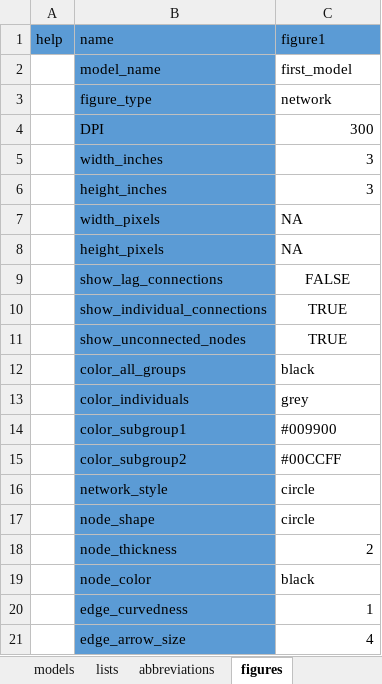
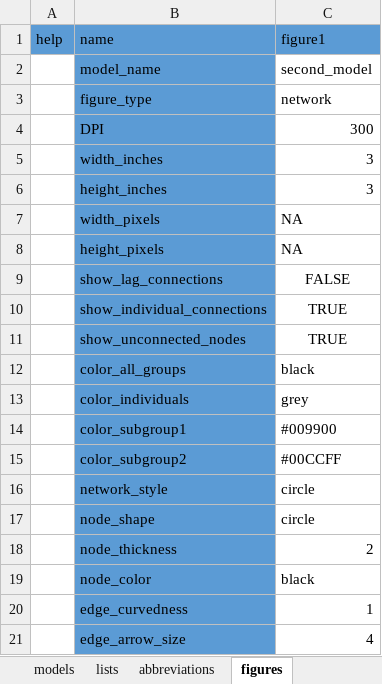
Before and after one commit to jbartolotti/gimmefMRI, an Excel workbook: inst/extdata/DemoGIMME.xlsx, sheet figures, drawn as a sheet; values as stored, in another font and other column widths than the file's, no borders; the diff names each change by its address in the sheet, - before the commit and + after, or states it on an @@ line.

Commit message:
fix

```diff
--- a/inst/extdata/DemoGIMME.xlsx (sheet figures)
+++ b/inst/extdata/DemoGIMME.xlsx (sheet figures)
-C2: first_model
+C2: second_model
```
